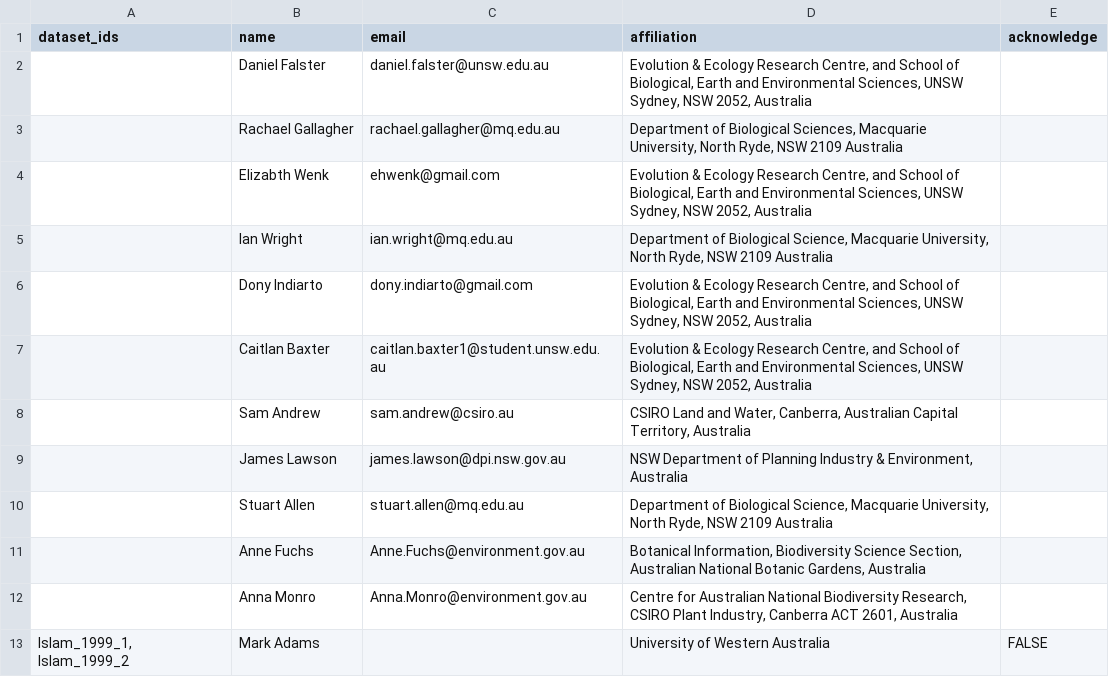
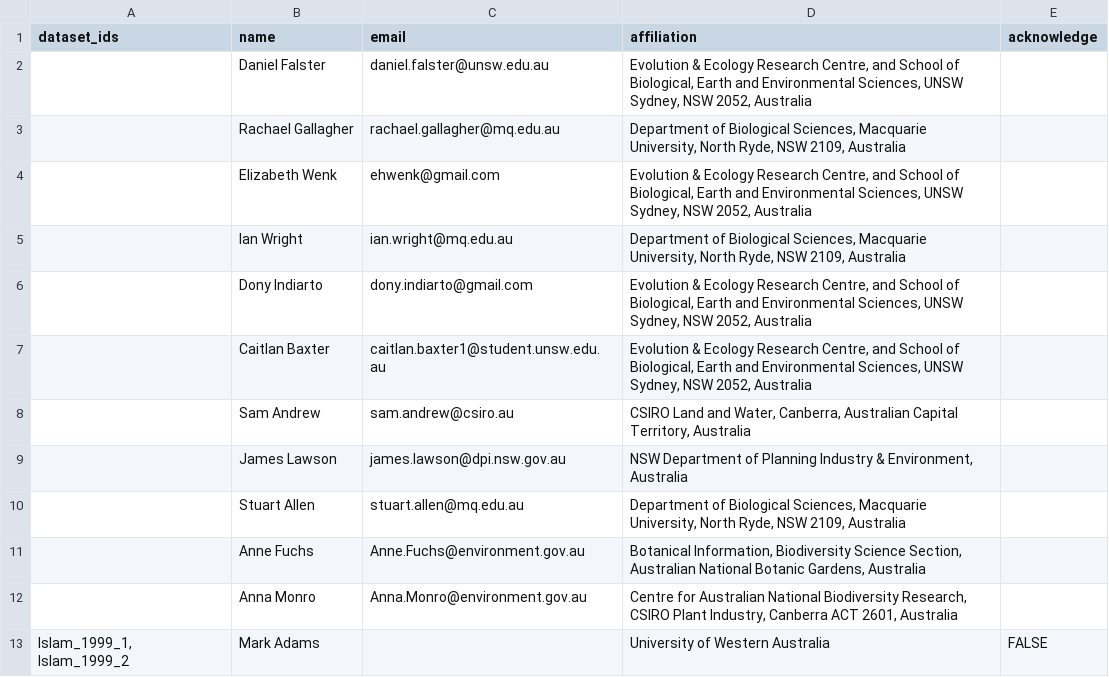
Before and after one commit to traitecoevo/austraits_ms, a CSV file: data/author_list.csv, drawn as a sheet; only a part is shown.

```diff
--- a/data/author_list.csv
+++ b/data/author_list.csv
@@ -2,5 +2,5 @@ dataset_ids,name,email,affiliation,acknowledge
 ,Daniel Falster,daniel.falster@unsw.edu.au,"Evolution & Ecology Research Centre, and School of Biological, Earth and Environmental Sciences, UNSW Sydney, NSW 2052, Australia",
-,Rachael Gallagher,rachael.gallagher@mq.edu.au,"Department of Biological Sciences, Macquarie University, North Ryde, NSW 2109 Australia",
-,Elizabth Wenk,ehwenk@gmail.com,"Evolution & Ecology Research Centre, and School of Biological, Earth and Environmental Sciences, UNSW Sydney, NSW 2052, Australia",
-,Ian Wright,ian.wright@mq.edu.au,"Department of Biological Science, Macquarie University, North Ryde, NSW 2109 Australia",
+,Rachael Gallagher,rachael.gallagher@mq.edu.au,"Department of Biological Sciences, Macquarie University, North Ryde, NSW 2109, Australia",
+,Elizabeth Wenk,ehwenk@gmail.com,"Evolution & Ecology Research Centre, and School of Biological, Earth and Environmental Sciences, UNSW Sydney, NSW 2052, Australia",
+,Ian Wright,ian.wright@mq.edu.au,"Department of Biological Sciences, Macquarie University, North Ryde, NSW 2109, Australia",
 ,Dony Indiarto,dony.indiarto@gmail.com,"Evolution & Ecology Research Centre, and School of Biological, Earth and Environmental Sciences, UNSW Sydney, NSW 2052, Australia",
@@ -9,3 +9,3 @@ dataset_ids,name,email,affiliation,acknowledge
 ,James Lawson,james.lawson@dpi.nsw.gov.au,"NSW Department of Planning Industry & Environment, Australia",
-,Stuart Allen,stuart.allen@mq.edu.au,"Department of Biological Science, Macquarie University, North Ryde, NSW 2109 Australia",
+,Stuart Allen,stuart.allen@mq.edu.au,"Department of Biological Sciences, Macquarie University, North Ryde, NSW 2109, Australia",
 ,Anne Fuchs,Anne.Fuchs@environment.gov.au,"Botanical Information, Biodiversity Science Section, Australian National Botanic Gardens, Australia",
```
Also changed, not shown: data/2020.05.28-TRY/try_categories.csv, data/lead_authors.csv, 10 other files.
